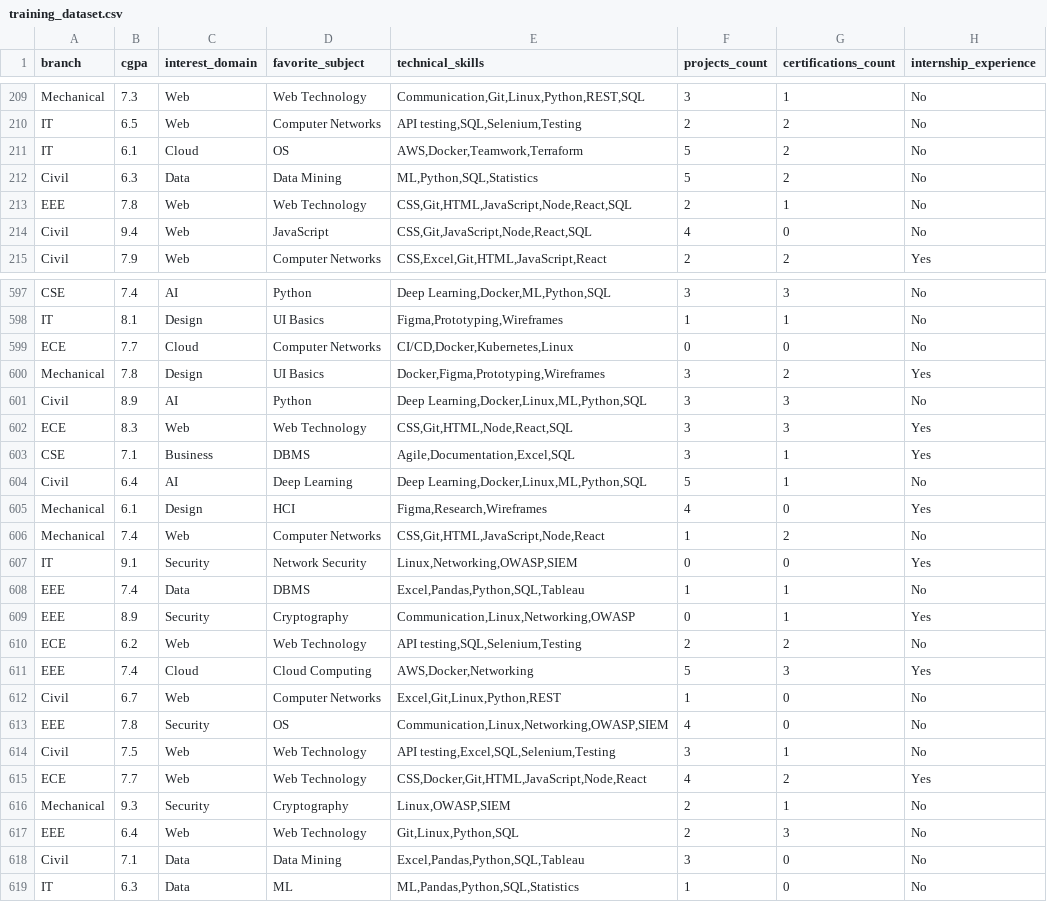
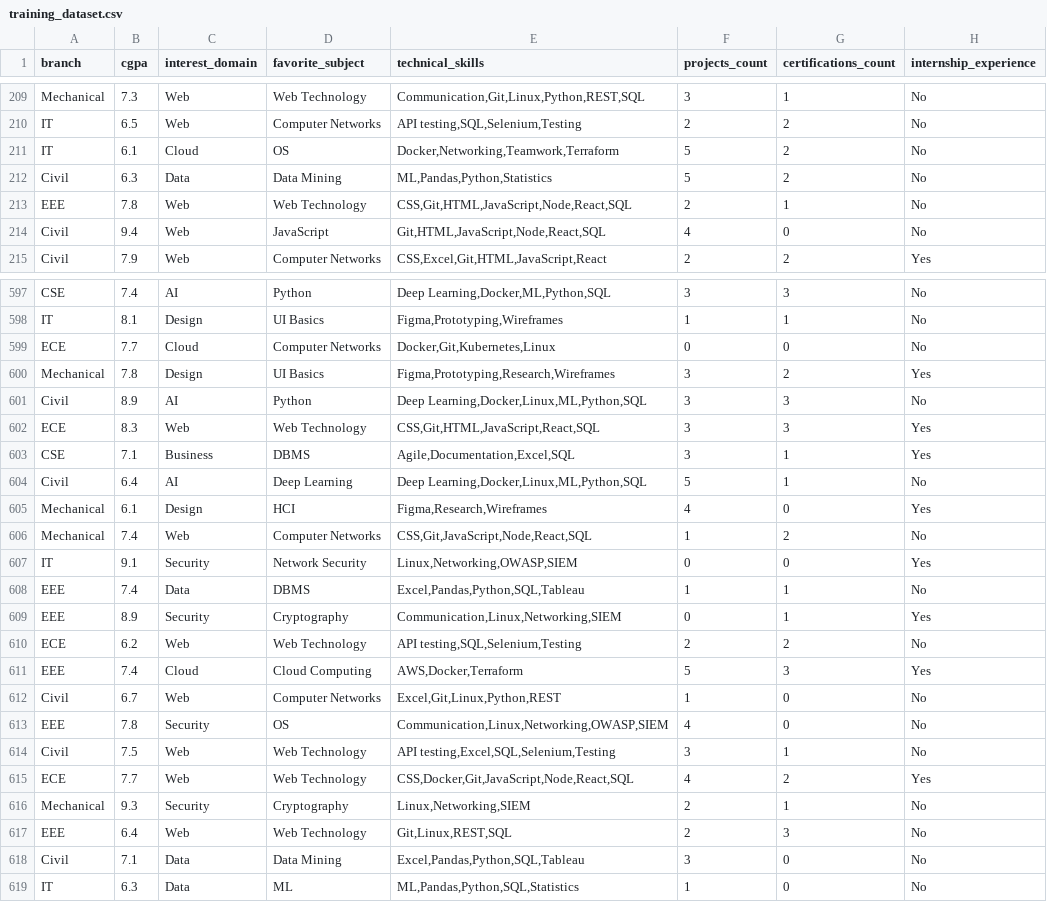
Before and after one commit to jayasurya4203/career-compass, a CSV file: backend/data/training_dataset.csv, drawn as a sheet; only a part is shown, gaps mark what is left out; the diff covers the shown part only; the diff names each change by its address in the sheet, - before the commit and + after, or states it on an @@ line.

```diff
--- a/backend/data/training_dataset.csv
+++ b/backend/data/training_dataset.csv
-E211 (technical_skills): AWS,Docker,Teamwork,Terraform
+E211 (technical_skills): Docker,Networking,Teamwork,Terraform
-E212 (technical_skills): ML,Python,SQL,Statistics
+E212 (technical_skills): ML,Pandas,Python,Statistics
-E214 (technical_skills): CSS,Git,JavaScript,Node,React,SQL
+E214 (technical_skills): Git,HTML,JavaScript,Node,React,SQL
-E599 (technical_skills): CI/CD,Docker,Kubernetes,Linux
+E599 (technical_skills): Docker,Git,Kubernetes,Linux
-E600 (technical_skills): Docker,Figma,Prototyping,Wireframes
+E600 (technical_skills): Figma,Prototyping,Research,Wireframes
-E602 (technical_skills): CSS,Git,HTML,Node,React,SQL
+E602 (technical_skills): CSS,Git,HTML,JavaScript,React,SQL
-E606 (technical_skills): CSS,Git,HTML,JavaScript,Node,React
+E606 (technical_skills): CSS,Git,JavaScript,Node,React,SQL
-E609 (technical_skills): Communication,Linux,Networking,OWASP
+E609 (technical_skills): Communication,Linux,Networking,SIEM
-E611 (technical_skills): AWS,Docker,Networking
+E611 (technical_skills): AWS,Docker,Terraform
-E615 (technical_skills): CSS,Docker,Git,HTML,JavaScript,Node,React
+E615 (technical_skills): CSS,Docker,Git,JavaScript,Node,React,SQL
-E616 (technical_skills): Linux,OWASP,SIEM
+E616 (technical_skills): Linux,Networking,SIEM
-E617 (technical_skills): Git,Linux,Python,SQL
+E617 (technical_skills): Git,Linux,REST,SQL
```
Also changed, not shown: 102 edited cells elsewhere in this file, 28 other files.
